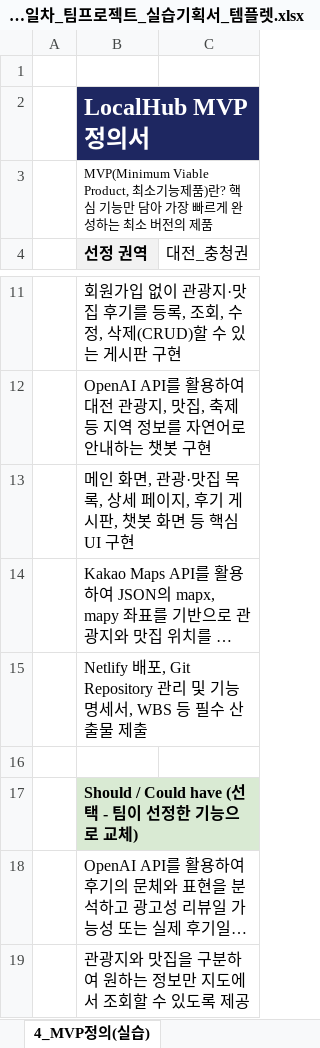
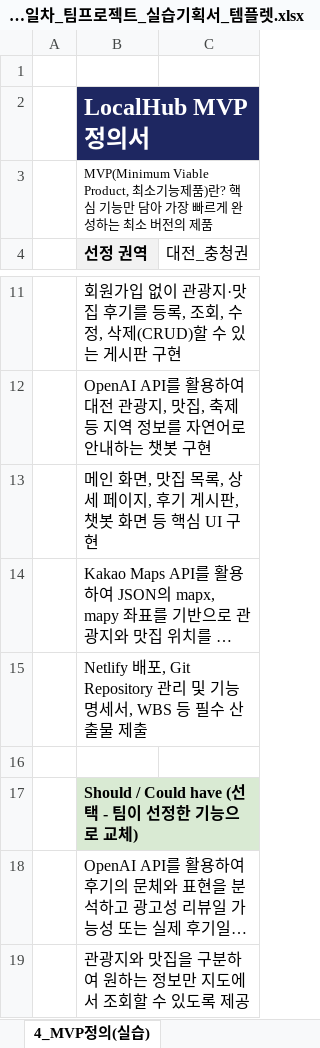
Before and after one commit to wondon1330/localhub, an Excel workbook: 산출물/04_3일차_팀프로젝트_실습기획서_템플렛.xlsx, sheet 4_MVP정의(실습), drawn as a sheet; only a part is shown, gaps mark what is left out; long unchanged cells end in …; values as stored, in another font and other column widths than the file's, no borders; the diff names each change by its address in the sheet, - before the commit and + after, or states it on an @@ line.

```diff
--- a/산출물/04_3일차_팀프로젝트_실습기획서_템플렛.xlsx (sheet 4_MVP정의(실습))
+++ b/산출물/04_3일차_팀프로젝트_실습기획서_템플렛.xlsx (sheet 4_MVP정의(실습))
-B13 (선정 권역): …화면, 관광·맛집 목…
+B13 (선정 권역): …화면, 맛집 목…
```
Also changed, not shown: sheet 5_WBS_간트차트(실습), sheet 3_아이디어도출(실습), 13 other files.
